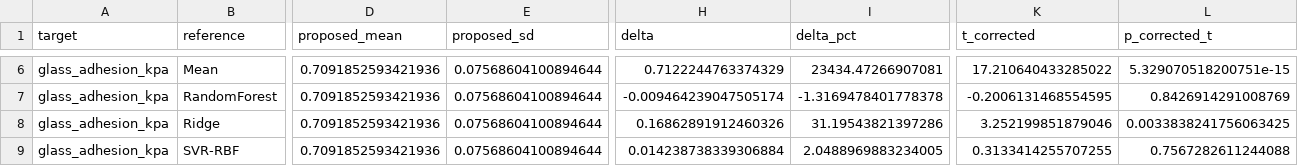
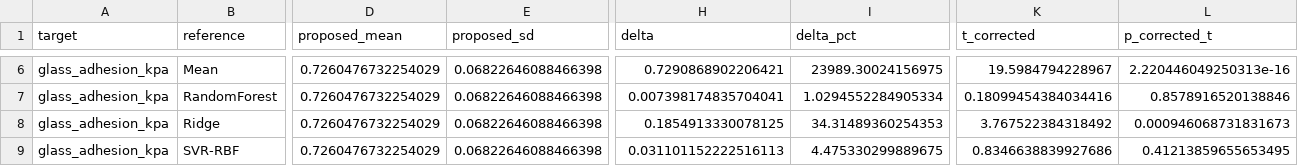
Before and after one commit to SHENTongfei/HydroGelNet, a CSV file: results/stats/comparisons.csv, drawn as a sheet; only a part is shown, gaps mark what is left out; the diff covers the shown part only; the diff names each change by its address in the sheet, - before the commit and + after, or states it on an @@ line.

```diff
--- a/results/stats/comparisons.csv
+++ b/results/stats/comparisons.csv
-D6:D9 (proposed_mean): 0.7091852593421936
+D6:D9 (proposed_mean): 0.7260476732254029
-E6:E9 (proposed_sd): 0.07568604100894644
+E6:E9 (proposed_sd): 0.06822646088466398
-H6 (delta): 0.7122244763374329
+H6 (delta): 0.7290868902206421
-I6 (delta_pct): 23434.47266907081
+I6 (delta_pct): 23989.30024156975
-K6 (t_corrected): 17.210640433285022
+K6 (t_corrected): 19.5984794228967
-L6 (p_corrected_t): 5.329070518200751e-15
+L6 (p_corrected_t): 2.220446049250313e-16
-H7 (delta): -0.009464239047505174
+H7 (delta): 0.007398174835704041
-I7 (delta_pct): -1.3169478401778378
+I7 (delta_pct): 1.0294552284905334
-K7 (t_corrected): -0.2006131468554595
+K7 (t_corrected): 0.18099454384034416
-L7 (p_corrected_t): 0.8426914291008769
+L7 (p_corrected_t): 0.8578916520138846
-H8 (delta): 0.16862891912460326
+H8 (delta): 0.1854913330078125
-I8 (delta_pct): 31.19543821397286
+I8 (delta_pct): 34.31489360254353
-K8 (t_corrected): 3.252199851879046
+K8 (t_corrected): 3.767522384318492
-L8 (p_corrected_t): 0.0033838241756063425
+L8 (p_corrected_t): 0.000946068731831673
-H9 (delta): 0.014238738339306884
+H9 (delta): 0.031101152222516113
-I9 (delta_pct): 2.0488969883234005
+I9 (delta_pct): 4.475330299889675
-K9 (t_corrected): 0.3133414255707255
+K9 (t_corrected): 0.8346638839927686
-L9 (p_corrected_t): 0.7567282611244088
+L9 (p_corrected_t): 0.41213859655653495
```
Also changed, not shown: 54 edited cells elsewhere in this file, results/metrics/baselines_external.csv, results/metrics/cv_outer.csv, 39 other files.
